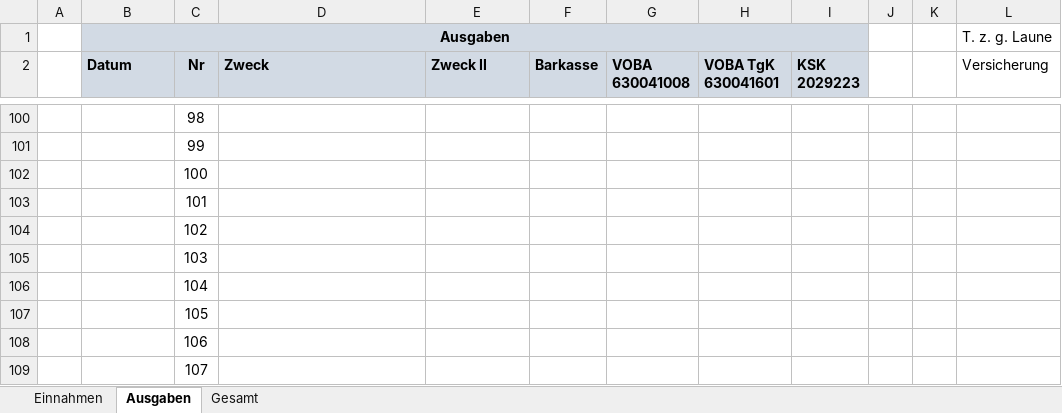
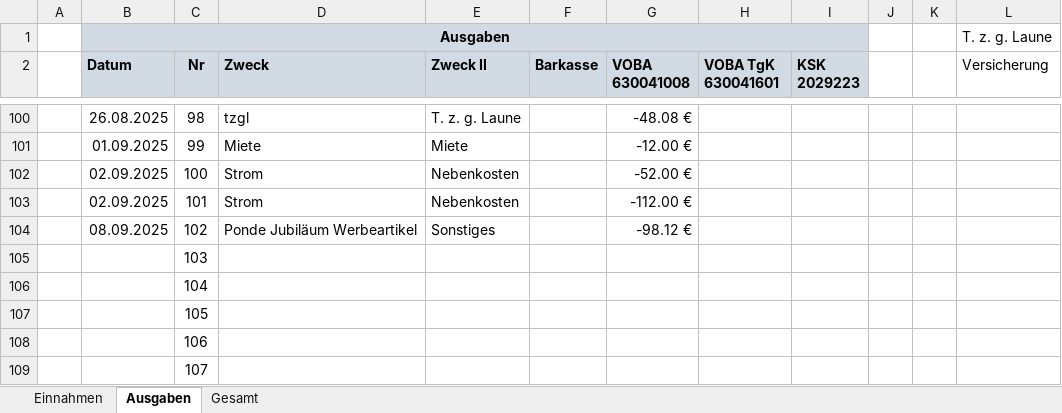
Before and after one commit to bwildner/AWO, an Excel workbook: 2025/AWO_Einnahmen_Ausgaben_2025.xlsx, sheet Ausgaben, drawn as a sheet; only a part is shown, gaps mark what is left out; values as stored, in another font and other column widths than the file's, no borders; conditional formats not drawn; the diff covers the shown part only; the diff names each change by its address in the sheet, - before the commit and + after, or states it on an @@ line.

```diff
--- a/2025/AWO_Einnahmen_Ausgaben_2025.xlsx (sheet Ausgaben)
+++ b/2025/AWO_Einnahmen_Ausgaben_2025.xlsx (sheet Ausgaben)
-B100 (Datum): (empty)
+B100 (Datum): 26.08.2025
-D100 (Zweck): (empty)
+D100 (Zweck): tzgl
-E100 (Zweck II): (empty)
+E100 (Zweck II): T. z. g. Laune
-G100 (VOBA 630041008): (empty)
+G100 (VOBA 630041008): -48.08 €
-B101 (Datum): (empty)
+B101 (Datum): 01.09.2025
-D101 (Zweck): (empty)
+D101 (Zweck): Miete
-E101 (Zweck II): (empty)
+E101 (Zweck II): Miete
-G101 (VOBA 630041008): (empty)
+G101 (VOBA 630041008): -12.00 €
-B102:B103 (Datum): (empty)
+B102:B103 (Datum): 02.09.2025
-D102:D103 (Zweck): (empty)
+D102:D103 (Zweck): Strom
-E102:E103 (Zweck II): (empty)
+E102:E103 (Zweck II): Nebenkosten
-G102 (VOBA 630041008): (empty)
+G102 (VOBA 630041008): -52.00 €
-G103 (VOBA 630041008): (empty)
+G103 (VOBA 630041008): -112.00 €
-B104 (Datum): (empty)
+B104 (Datum): 08.09.2025
-D104 (Zweck): (empty)
+D104 (Zweck): Ponde Jubiläum Werbeartikel
-E104 (Zweck II): (empty)
+E104 (Zweck II): Sonstiges
-G104 (VOBA 630041008): (empty)
+G104 (VOBA 630041008): -98.12 €
```
Also changed, not shown: 37 edited cells elsewhere in this sheet, sheet Einnahmen, formulas that keep their value, 13 other files.
